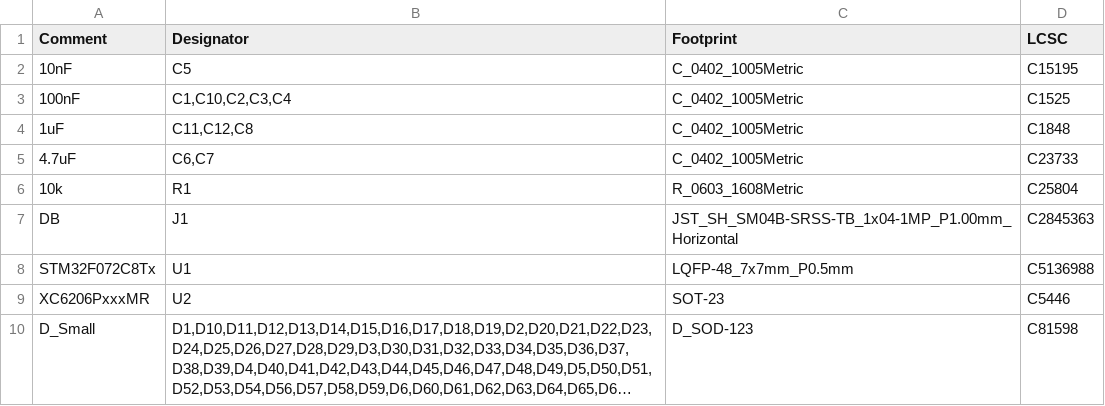
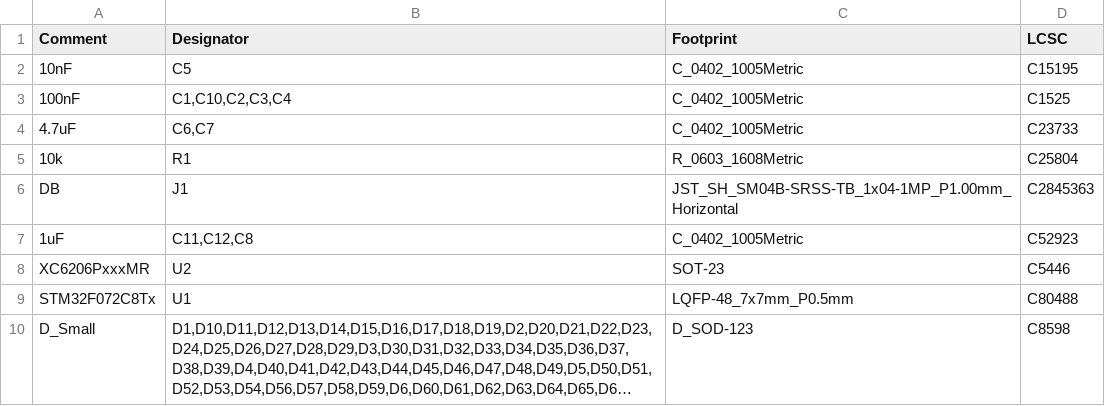
Before and after one commit to zhol0777/379, a CSV file: jlcpcb/production_files/BOM-379.csv, drawn as a sheet; long unchanged cells end in …; removed rows and columns are numbered as before the commit, all else as after; the diff names each change by its address in the sheet, - before the commit and + after, or states it on an @@ line.

```diff
--- a/jlcpcb/production_files/BOM-379.csv
+++ b/jlcpcb/production_files/BOM-379.csv
-row 4: 1uF | C11,C12,C8 | C_0402_1005Metric | C1848
-row 8: STM32F072C8Tx | U1 | LQFP-48_7x7mm_P0.5mm | C5136988
+row 7: 1uF | C11,C12,C8 | C_0402_1005Metric | C52923
+row 9: STM32F072C8Tx | U1 | LQFP-48_7x7mm_P0.5mm | C80488
-D10 (LCSC): C81598
+D10 (LCSC): C8598
```
Also changed, not shown: jlcpcb/production_files/CPL-379.csv, 22 other files.
